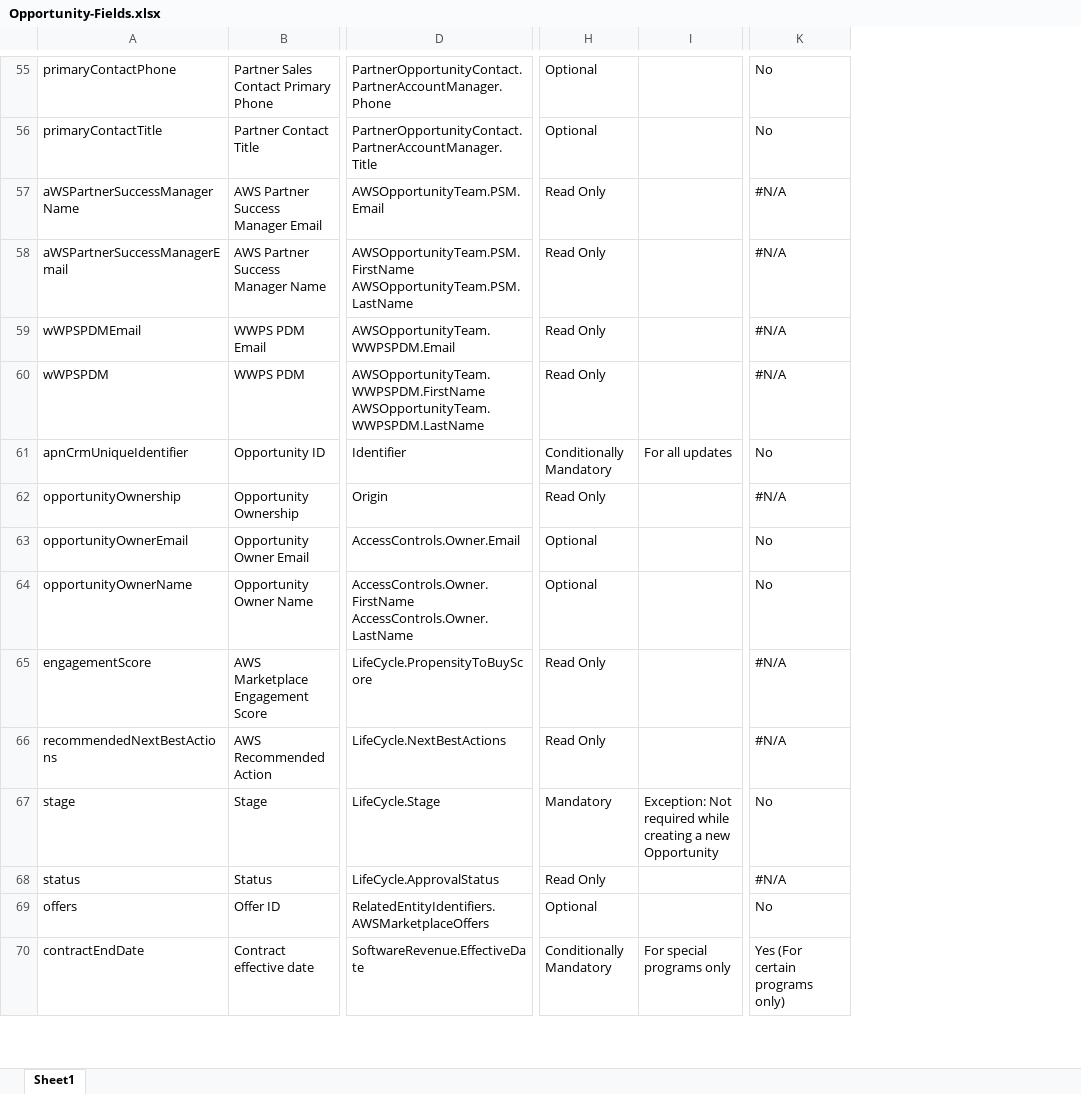
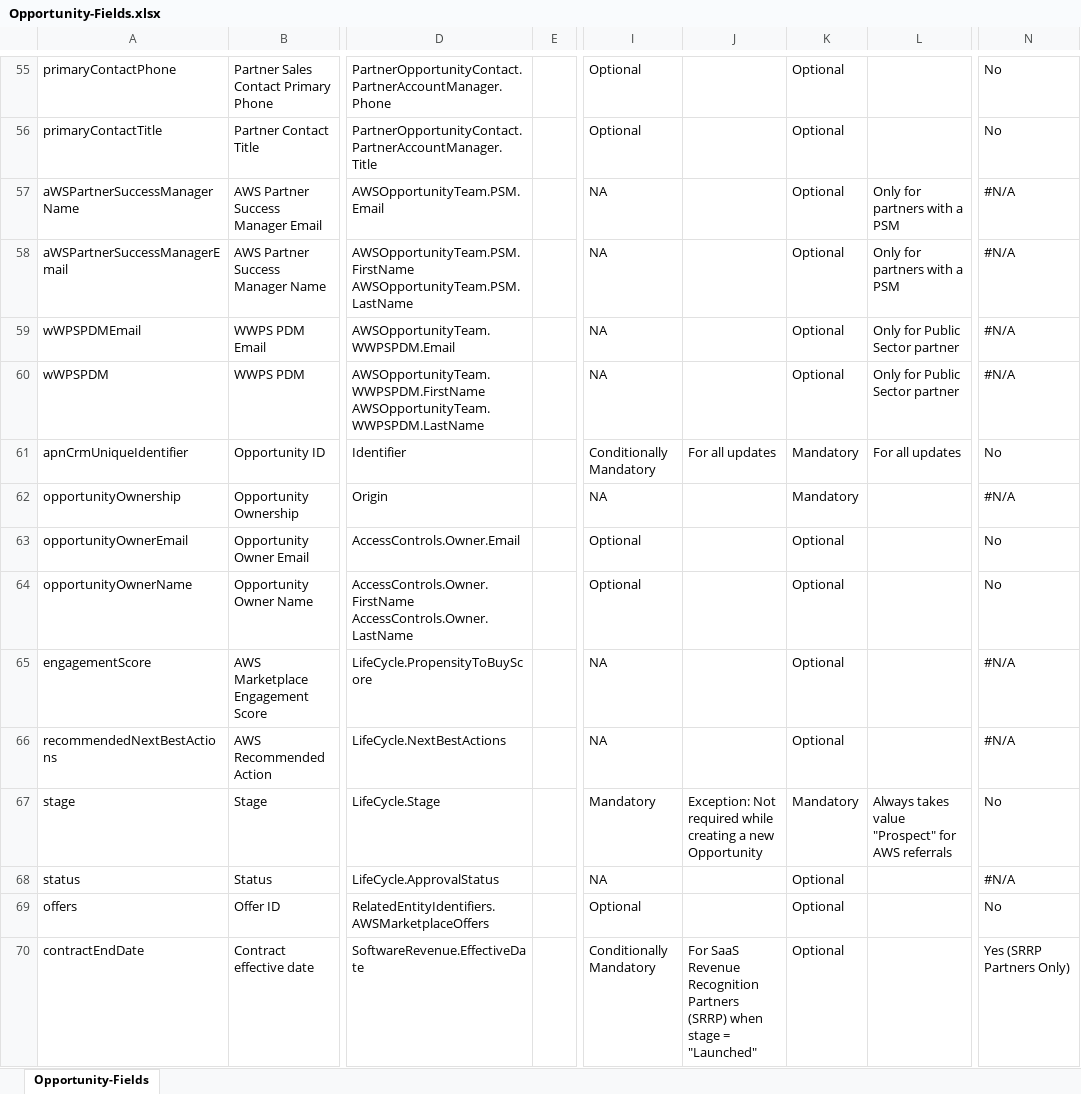
Before and after one commit to aws-samples/partner-crm-integration-samples, an Excel workbook: opportunity-samples/Opportunity-Fields.xlsx, sheet Opportunity-Fields, drawn as a sheet; only a part is shown, gaps mark what is left out; values as stored, in another font and other column widths than the file's, no cell formats; addresses are those after the commit; the diff covers the shown part only; the diff names each change by its address in the sheet, - before the commit and + after, or states it on an @@ line.

Commit message:
Inserted columns that shows the outbound values
Inserted a column that shows whether the values are mandatory, conditionally mandatory or optional on outbound payload. Insert another column that indicates the conditions when a field is conditionally mandatory on outbound payload.

```diff
--- a/opportunity-samples/Opportunity-Fields.xlsx (sheet Opportunity-Fields)
+++ b/opportunity-samples/Opportunity-Fields.xlsx (sheet Opportunity-Fields)
-sheet tab: Sheet1
+sheet tab: Opportunity-Fields
+column E, empty
+column K, rows 55-70: Optional | Optional | Optional | Optional | Optional | Optional | Mandatory | Mandatory | Optional | Optional | Optional | Optional | Mandatory | Optional | Optional | Optional
+column L, rows 57-67: Only for partners with a PSM | Only for partners with a PSM | Only for Public Sector partner | Only for Public Sector partner | For all updates |  |  |  |  |  | Always takes value "Prospect" for AWS referrals
-I57:I60: Read Only
+I57:I60: NA
-I62: Read Only
+I62: NA
-I65:I66: Read Only
+I65:I66: NA
-I68: Read Only
+I68: NA
-J70: For special programs only
+J70: For SaaS Revenue Recognition Partners (SRRP) when stage = "Launched"
-N70: Yes (For certain programs only)
+N70: Yes (SRRP Partners Only)
```
Also changed, not shown: 37 edited cells elsewhere in this sheet, cell formats, 1 other file.
